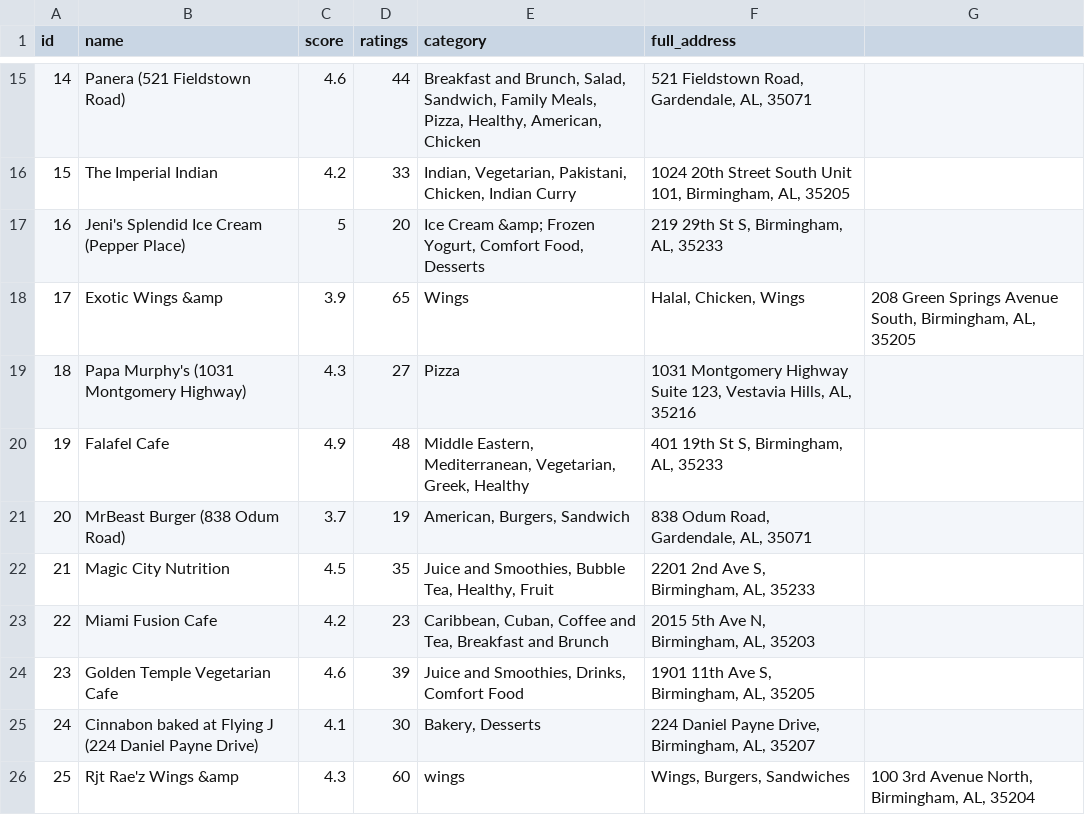
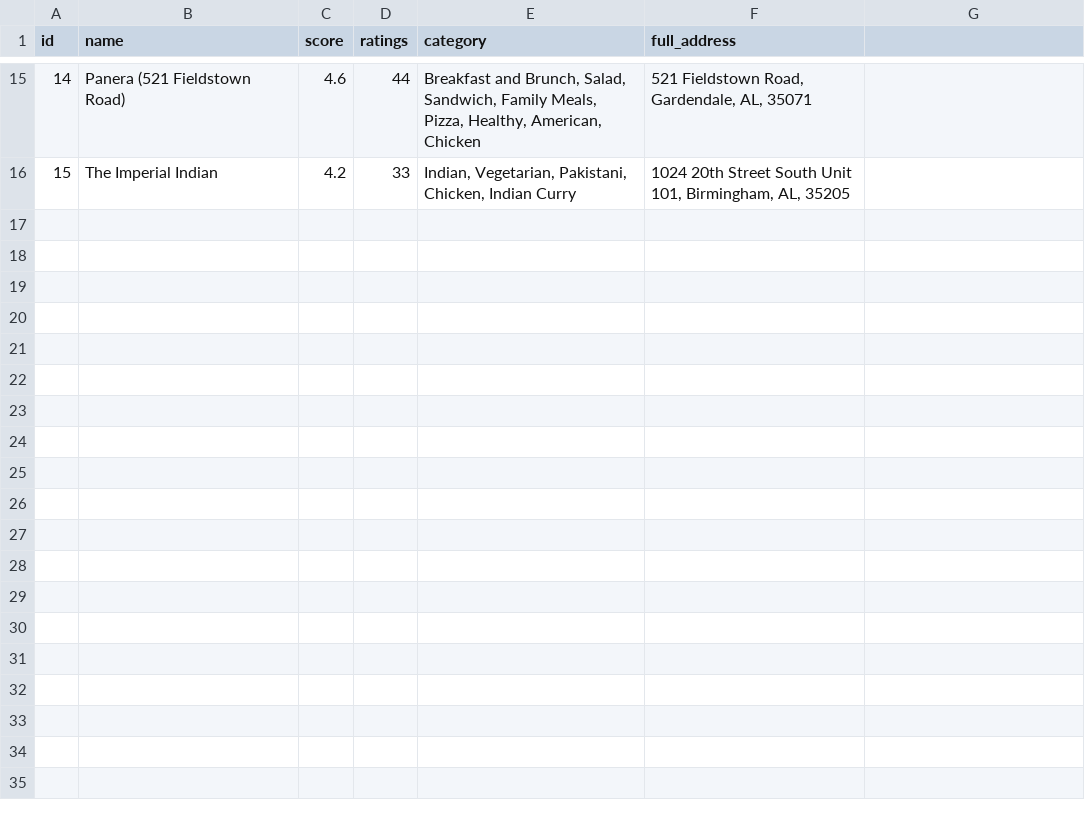
Before and after one commit to LeoStrebel/BZZ-Eats, a CSV file: database/restaurants_bzzeats.csv, drawn as a sheet; only a part is shown, gaps mark what is left out.

Commit message:
changes in csv

```diff
--- a/database/restaurants_bzzeats.csv
+++ b/database/restaurants_bzzeats.csv
@@ -16,11 +16 @@
 15;The Imperial Indian;4.2;33;Indian, Vegetarian, Pakistani, Chicken, Indian Curry;1024 20th Street South Unit 101, Birmingham, AL, 35205;
-16;Jeni's Splendid Ice Cream (Pepper Place);5;20;"Ice Cream &amp; Frozen Yogurt, Comfort Food, Desserts";219 29th St S, Birmingham, AL, 35233;
-17;Exotic Wings &amp;3.9;65;Wings;Halal, Chicken, Wings;208 Green Springs Avenue South, Birmingham, AL, 35205
-18;Papa Murphy's (1031 Montgomery Highway);4.3;27;Pizza;1031 Montgomery Highway Suite 123, Vestavia Hills, AL, 35216;
-19;Falafel Cafe;4.9;48;Middle Eastern, Mediterranean, Vegetarian, Greek, Healthy;401 19th St S, Birmingham, AL, 35233;
-20;MrBeast Burger (838 Odum Road);3.7;19;American, Burgers, Sandwich;838 Odum Road, Gardendale, AL, 35071;
-21;Magic City Nutrition;4.5;35;Juice and Smoothies, Bubble Tea, Healthy, Fruit;2201 2nd Ave S, Birmingham, AL, 35233;
-22;Miami Fusion Cafe;4.2;23;Caribbean, Cuban, Coffee and Tea, Breakfast and Brunch;2015 5th Ave N, Birmingham, AL, 35203;
-23;Golden Temple Vegetarian Cafe;4.6;39;Juice and Smoothies, Drinks, Comfort Food;1901 11th Ave S, Birmingham, AL, 35205;
-24;Cinnabon baked at Flying J (224 Daniel Payne Drive);4.1;30;Bakery, Desserts;224 Daniel Payne Drive, Birmingham, AL, 35207;
-25;Rjt Rae'z Wings &amp;4.3;60;wings;Wings, Burgers, Sandwiches;100 3rd Avenue North, Birmingham, AL, 35204
```
